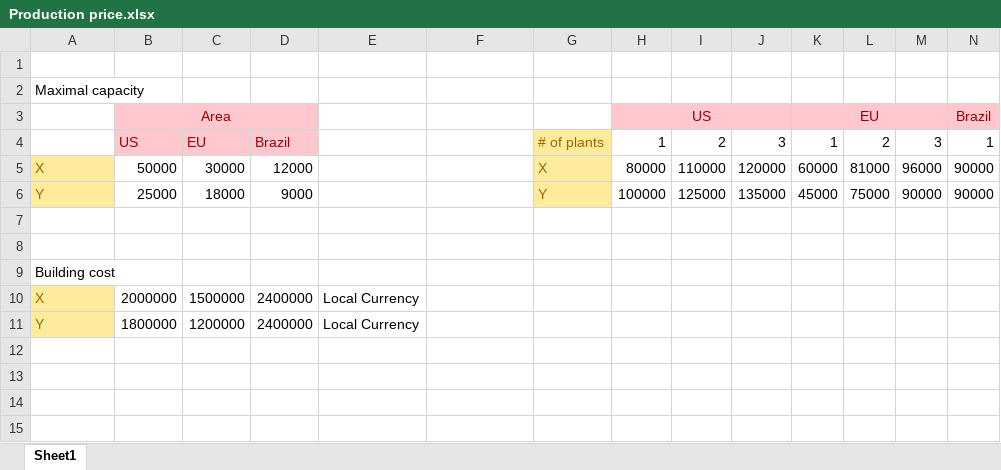
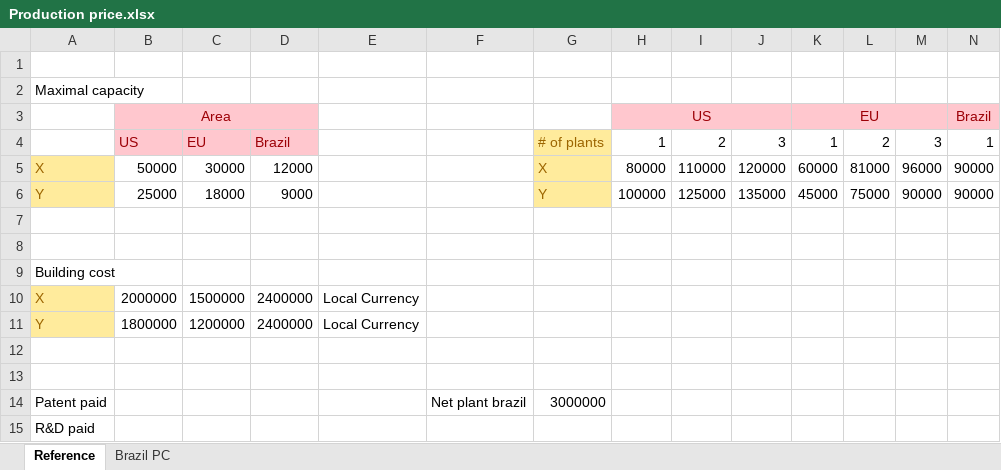
Before and after one commit to dj-death/modtech-bussim-2013, an Excel workbook: Tools/Production price.xlsx, sheet Reference, drawn as a sheet; only a part is shown; values as stored, in another font and other column widths than the file's, no borders; rows hold the shown columns only; the diff names each change by its address in the sheet, - before the commit and + after, or states it on an @@ line.

```diff
--- a/Tools/Production price.xlsx (sheet Reference)
+++ b/Tools/Production price.xlsx (sheet Reference)
-sheet tab: Sheet1
+sheet tab: Reference
+sheet tab: Brazil PC
+row 12: (empty)
+row 13: (empty)
+row 14: Patent paid |  |  |  |  | Net plant brazil | 3000000
+row 15: R&D paid
```
Also changed, not shown: Tools/price-demand curve.xlsx.
